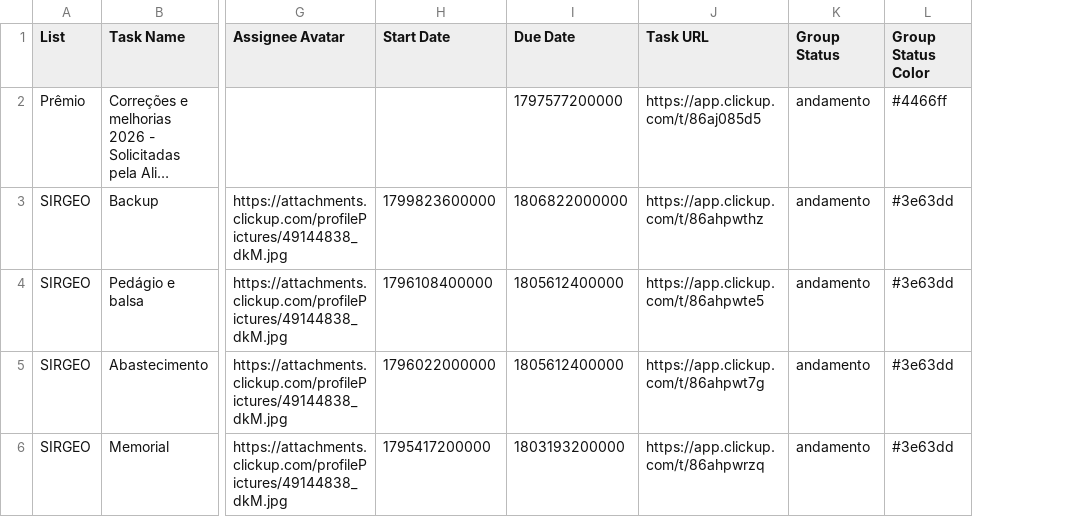
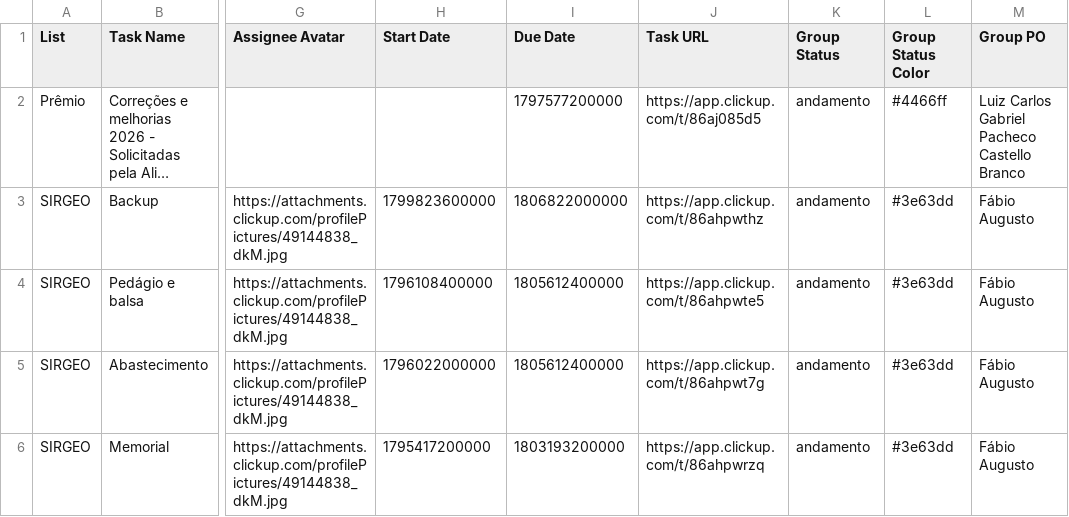
Before and after one commit to lari-98/testeClickup, a CSV file: data.csv, drawn as a sheet; only a part is shown, gaps mark what is left out; long unchanged cells end in …; the diff covers the shown part only; the diff names each change by its address in the sheet, - before the commit and + after, or states it on an @@ line.

Commit message:
Atualiza data.csv (2026-09-28)

```diff
--- a/data.csv
+++ b/data.csv
+column M (Group PO), rows 2-6: Luiz Carlos Gabriel Pacheco Castello Branco | Fábio Augusto | Fábio Augusto | Fábio Augusto | Fábio Augusto
```
Also changed, not shown: 1 added row and 1 removed row elsewhere in this file.
